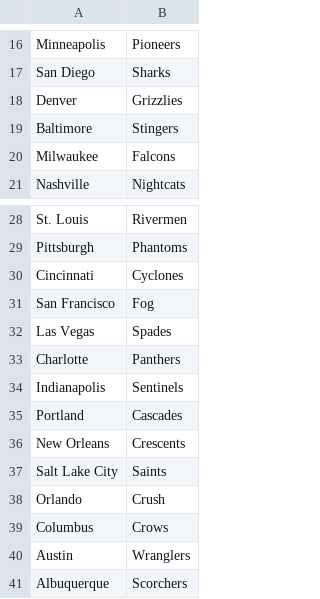
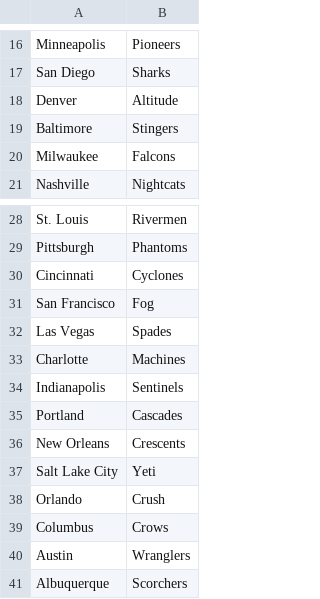
Before and after one commit to ConnorYelle/baseballSimulator, a CSV file: teamNames.csv, drawn as a sheet; only a part is shown, gaps mark what is left out.

```diff
--- a/teamNames.csv
+++ b/teamNames.csv
@@ -17,3 +17,3 @@ Minneapolis,Pioneers
 San Diego,Sharks
-Denver,Grizzlies
+Denver,Altitude
 Baltimore,Stingers
@@ -32,3 +32,3 @@ San Francisco,Fog
 Las Vegas,Spades
-Charlotte,Panthers
+Charlotte,Machines
 Indianapolis,Sentinels
@@ -36,3 +36,3 @@ Portland,Cascades
 New Orleans,Crescents
-Salt Lake City,Saints
+Salt Lake City,Yeti
 Orlando,Crush
```
Also changed, not shown: 6 other files.
